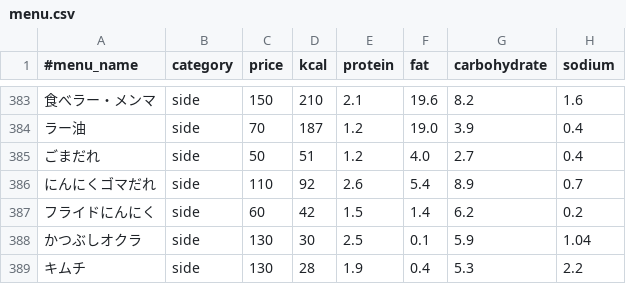
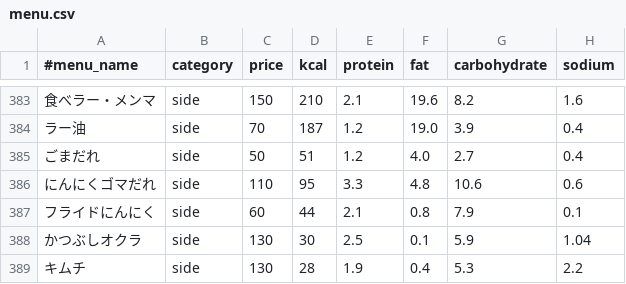
Before and after one commit to nakano57/sukiya-menu-csv, a CSV file: menu.csv, drawn as a sheet; only a part is shown, gaps mark what is left out; the diff covers the shown part only.

```diff
--- a/menu.csv
+++ b/menu.csv
@@ -385,4 +385,4 @@
 ごまだれ,side,50,51,1.2,4.0,2.7,0.4
-にんにくゴマだれ,side,110,92,2.6,5.4,8.9,0.7
-フライドにんにく,side,60,42,1.5,1.4,6.2,0.2
+にんにくゴマだれ,side,110,95,3.3,4.8,10.6,0.6
+フライドにんにく,side,60,44,2.1,0.8,7.9,0.1
 かつぶしオクラ,side,130,30,2.5,0.1,5.9,1.04
```
Also changed, not shown: 30 edited cells elsewhere in this file.
